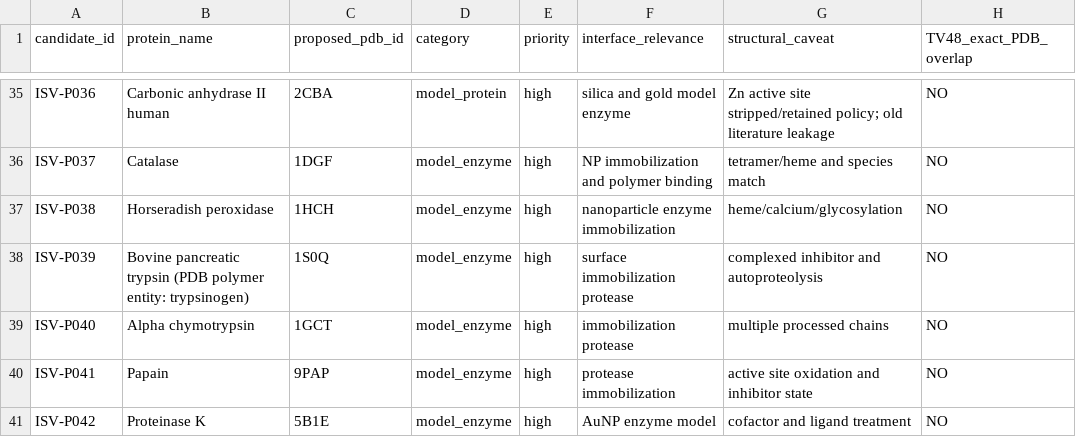
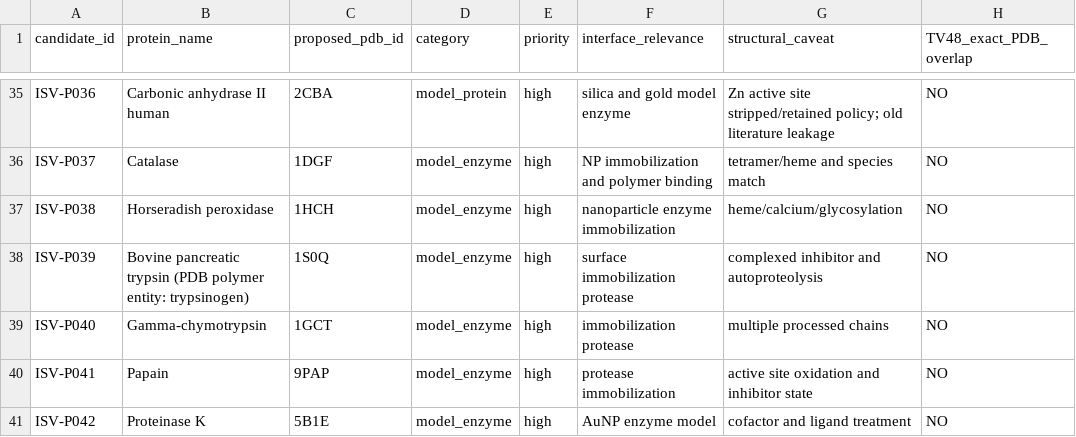
Before and after one commit to zeynepguneryilmaz/InterfaceScout, a CSV file: validation/ISV_active_candidates_76_v3.csv, drawn as a sheet; only a part is shown, gaps mark what is left out; the diff names each change by its address in the sheet, - before the commit and + after, or states it on an @@ line.

```diff
--- a/validation/ISV_active_candidates_76_v3.csv
+++ b/validation/ISV_active_candidates_76_v3.csv
-B39 (protein_name): Alpha chymotrypsin
+B39 (protein_name): Gamma-chymotrypsin
```
Also changed, not shown: 4 other files.
